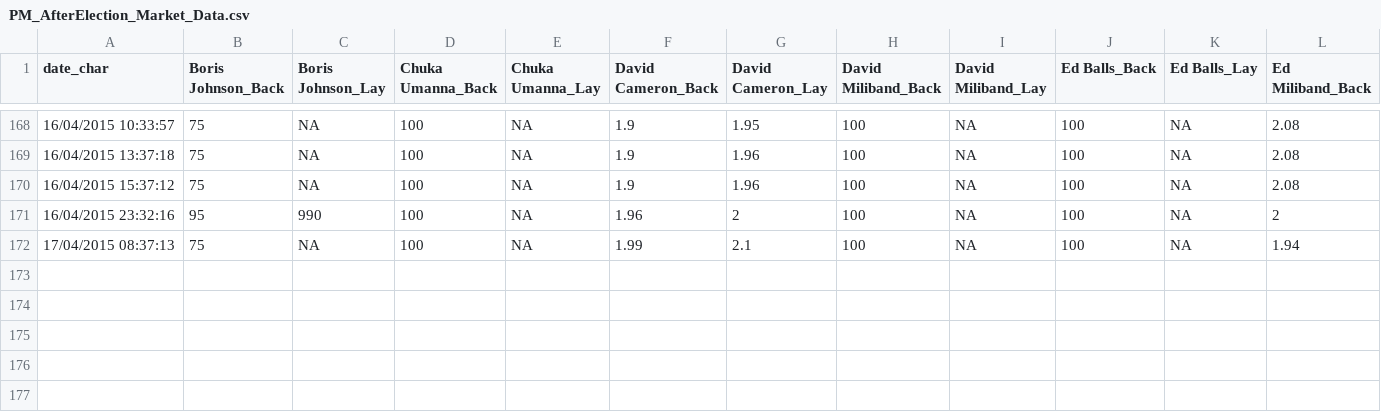
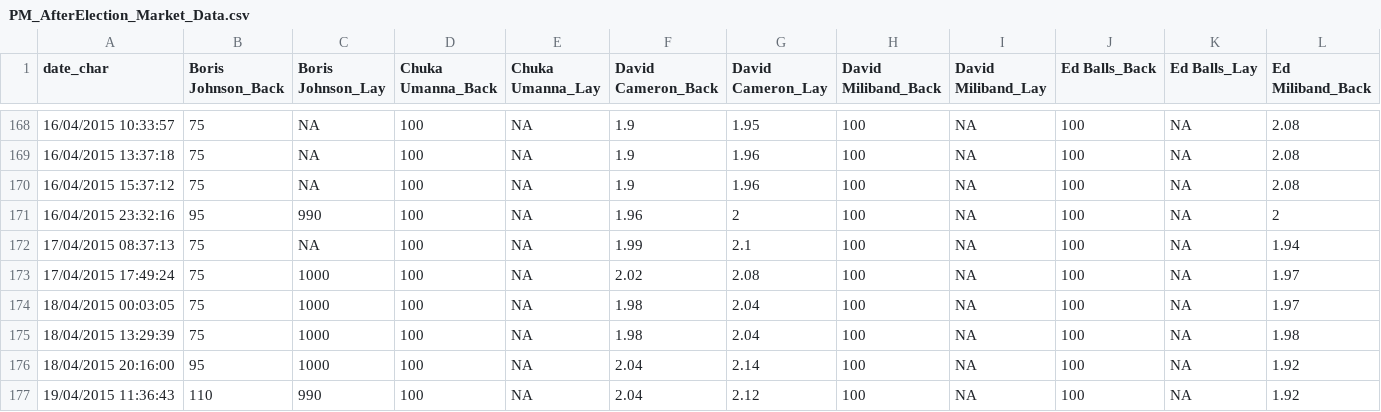
Before and after one commit to NimaHRaja/UK_GeneralElection_2015, a CSV file: Betfair_UKPolitics/Outputs/PM After Election/PM_AfterElection_Market_Data.csv, drawn as a sheet; only a part is shown, gaps mark what is left out; rows hold the shown columns only; the diff names each change by its address in the sheet, - before the commit and + after, or states it on an @@ line.

Commit message:
Data: betfair 19APR

```diff
--- a/Betfair_UKPolitics/Outputs/PM After Election/PM_AfterElection_Market_Data.csv
+++ b/Betfair_UKPolitics/Outputs/PM After Election/PM_AfterElection_Market_Data.csv
+row 173: 17/04/2015 17:49:24 | 75 | 1000 | 100 | NA | 2.02 | 2.08 | 100 | NA | 100 | NA | 1.97
+row 174: 18/04/2015 00:03:05 | 75 | 1000 | 100 | NA | 1.98 | 2.04 | 100 | NA | 100 | NA | 1.97
+row 175: 18/04/2015 13:29:39 | 75 | 1000 | 100 | NA | 1.98 | 2.04 | 100 | NA | 100 | NA | 1.98
+row 176: 18/04/2015 20:16:00 | 95 | 1000 | 100 | NA | 2.04 | 2.14 | 100 | NA | 100 | NA | 1.92
+row 177: 19/04/2015 11:36:43 | 110 | 990 | 100 | NA | 2.04 | 2.12 | 100 | NA | 100 | NA | 1.92
```
Also changed, not shown: Betfair_UKPolitics/Outputs/Most Seats Market/Most_Seats_Market_Data.csv, 13 other files.
